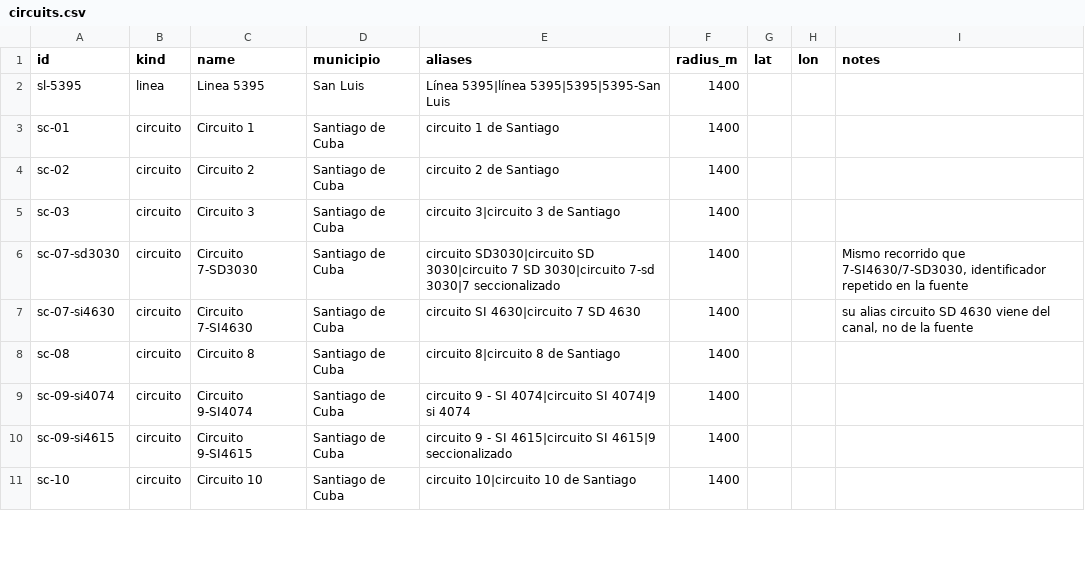
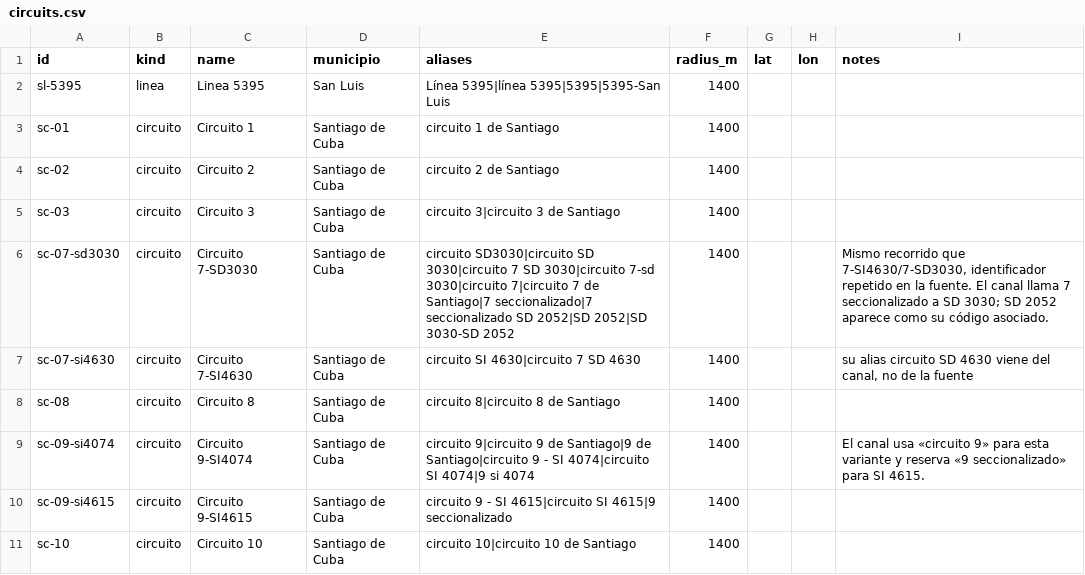
Before and after one commit to Angelito91/sinluz, a CSV file: worker/data/circuits.csv, drawn as a sheet; only a part is shown; the diff covers the shown part only.

Commit message:
feat(llm): endurecer ingesta, overrides y evaluación
- Reestructura el prompt: sin confirmaciones, duraciones {horas,minutos},
  métricas con mensaje_id y catálogo generado desde circuits.json
- Añade guardia de menciones (off/log/enforce) y bloqueo de ok masivo
- Hace la ingesta resiliente: bisección, descartes con id, tope de IA
- Aplica TTL a overrides out y precedencia a menciones más recientes
- Actualiza alias/ids del catálogo para seccionalizados y variantes
- Añade arnés de evaluación con corpus etiquetado y modo replay/live
- Actualiza documentación y tests (71 pass)

```diff
--- a/worker/data/circuits.csv
+++ b/worker/data/circuits.csv
@@ -5,6 +5,6 @@ sc-02,circuito,Circuito 2,Santiago de Cuba,circuito 2 de Santiago,1400,,,
 sc-03,circuito,Circuito 3,Santiago de Cuba,circuito 3|circuito 3 de Santiago,1400,,,
-sc-07-sd3030,circuito,Circuito 7-SD3030,Santiago de Cuba,circuito SD3030|circuito SD 3030|circuito 7 SD 3030|circuito 7-sd 3030|7 seccionalizado,1400,,,"Mismo recorrido que 7-SI4630/7-SD3030, identificador repetido en la fuente"
+sc-07-sd3030,circuito,Circuito 7-SD3030,Santiago de Cuba,circuito SD3030|circuito SD 3030|circuito 7 SD 3030|circuito 7-sd 3030|circuito 7|circuito 7 de Santiago|7 seccionalizado|7 seccionalizado SD 2052|SD 2052|SD 3030-SD 2052,1400,,,"Mismo recorrido que 7-SI4630/7-SD3030, identificador repetido en la fuente. El canal llama 7 seccionalizado a SD 3030; SD 2052 aparece como su código asociado."
 sc-07-si4630,circuito,Circuito 7-SI4630,Santiago de Cuba,circuito SI 4630|circuito 7 SD 4630,1400,,,"su alias circuito SD 4630 viene del canal, no de la fuente"
 sc-08,circuito,Circuito 8,Santiago de Cuba,circuito 8|circuito 8 de Santiago,1400,,,
-sc-09-si4074,circuito,Circuito 9-SI4074,Santiago de Cuba,circuito 9 - SI 4074|circuito SI 4074|9 si 4074,1400,,,
+sc-09-si4074,circuito,Circuito 9-SI4074,Santiago de Cuba,circuito 9|circuito 9 de Santiago|9 de Santiago|circuito 9 - SI 4074|circuito SI 4074|9 si 4074,1400,,,"El canal usa «circuito 9» para esta variante y reserva «9 seccionalizado» para SI 4615."
 sc-09-si4615,circuito,Circuito 9-SI4615,Santiago de Cuba,circuito 9 - SI 4615|circuito SI 4615|9 seccionalizado,1400,,,
```
Also changed, not shown: 10 edited cells elsewhere in this file, 22 other files.
